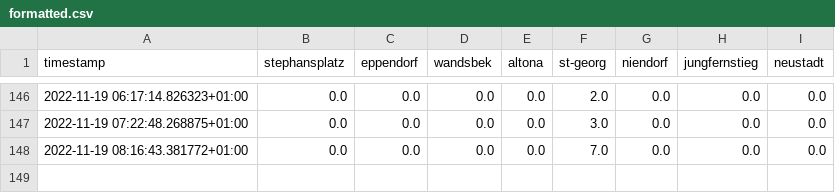
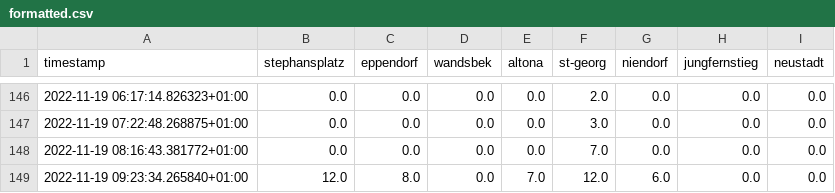
Before and after one commit to sv1990/scrape-occupancy, a CSV file: out/formatted/formatted.csv, drawn as a sheet; only a part is shown, gaps mark what is left out; the diff names each change by its address in the sheet, - before the commit and + after, or states it on an @@ line.

```diff
--- a/out/formatted/formatted.csv
+++ b/out/formatted/formatted.csv
+row 149: 2022-11-19 09:23:34.265840+01:00 | 12.0 | 8.0 | 0.0 | 7.0 | 12.0 | 6.0 | 0.0 | 0.0
```
Also changed, not shown: 1 other file.
